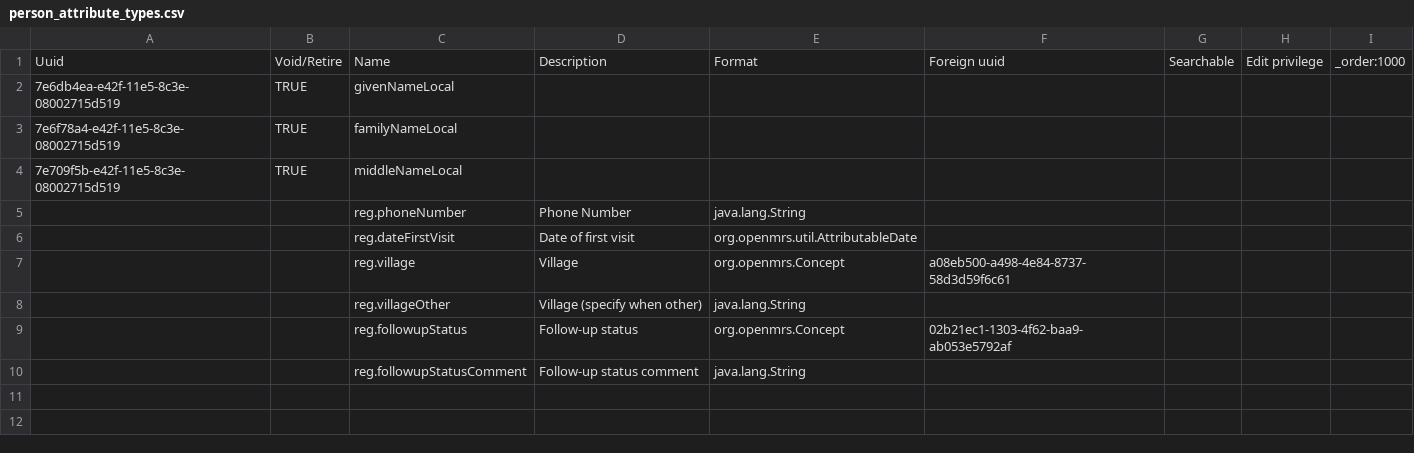
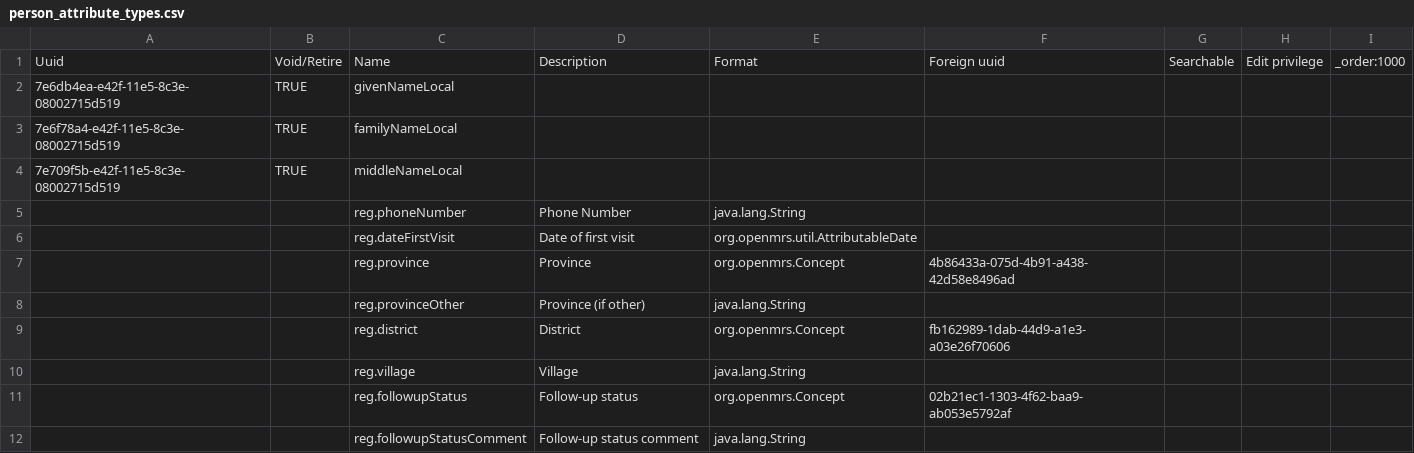
Before and after one commit to Belal-Noory/kunduz-wcc-bahmni-config, a CSV file: openmrs-module-initializer/configuration/personattributetypes/person_attribute_types.csv, drawn as a sheet.

```diff
--- a/openmrs-module-initializer/configuration/personattributetypes/person_attribute_types.csv
+++ b/openmrs-module-initializer/configuration/personattributetypes/person_attribute_types.csv
@@ -6,4 +6,6 @@ Uuid,Void/Retire,Name,Description,Format,Foreign uuid,Searchable,Edit privilege,
 ,,reg.dateFirstVisit,Date of first visit,org.openmrs.util.AttributableDate,,,,
-,,reg.village,Village,org.openmrs.Concept,a08eb500-a498-4e84-8737-58d3d59f6c61,,,
-,,reg.villageOther,Village (specify when other),java.lang.String,,,,
+,,reg.province,Province,org.openmrs.Concept,4b86433a-075d-4b91-a438-42d58e8496ad,,,
+,,reg.provinceOther,Province (if other),java.lang.String,,,,
+,,reg.district,District,org.openmrs.Concept,fb162989-1dab-44d9-a1e3-a03e26f70606,,,
+,,reg.village,Village,java.lang.String,,,,
 ,,reg.followupStatus,Follow-up status,org.openmrs.Concept,02b21ec1-1303-4f62-baa9-ab053e5792af,,,
```
Also changed, not shown: openmrs-module-initializer/configuration/concepts/registration.csv, 1 other file.
